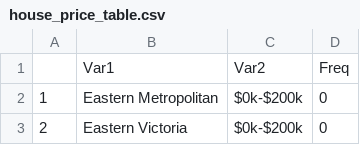
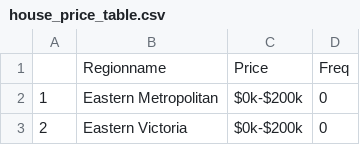
Before and after one commit to ivanjjj/cautious-chainsaw, a CSV file: house_price_table.csv, drawn as a sheet; only a part is shown; removed rows and columns are numbered as before the commit, all else as after; the diff names each change by its address in the sheet, - before the commit and + after, or states it on an @@ line.

```diff
--- a/house_price_table.csv
+++ b/house_price_table.csv
-row 1:  | Var1 | Var2 | Freq
+row 1:  | Regionname | Price | Freq
```
Also changed, not shown: 5 other files.
